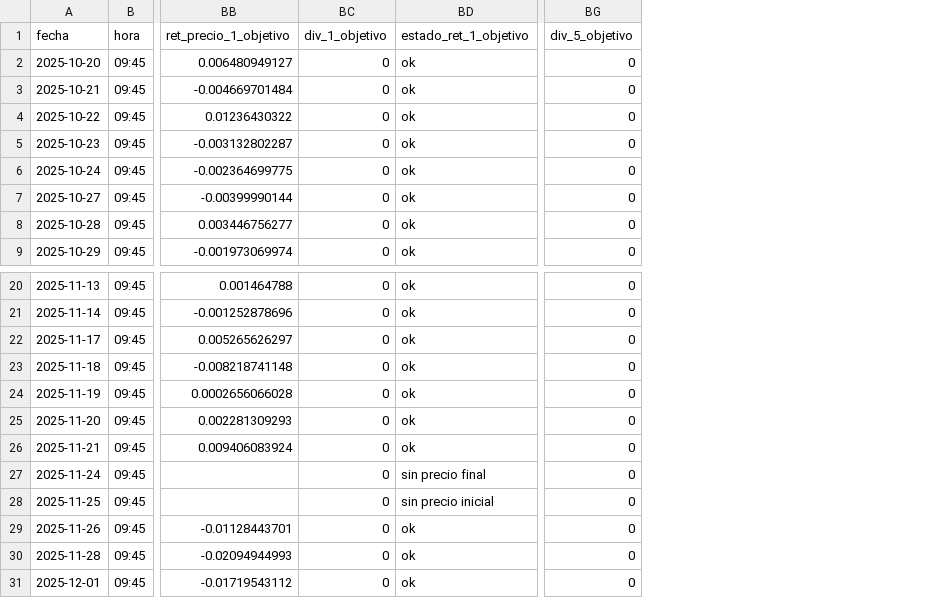
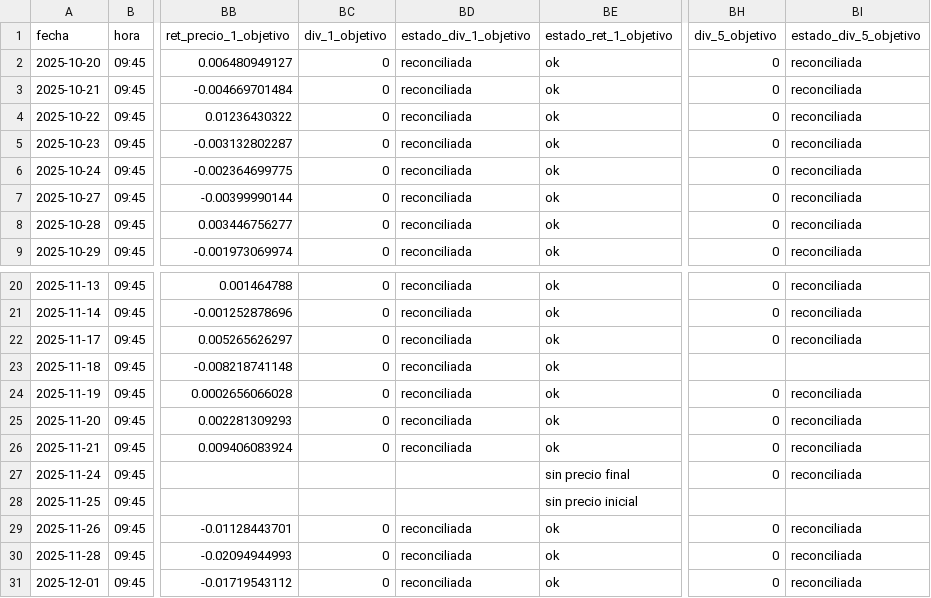
Before and after one commit to hectorcs23/QuantileFlow, a CSV file: reports/piloto_sintetico/tabla_diaria.csv, drawn as a sheet; only a part is shown, gaps mark what is left out; addresses are those after the commit; the diff names each change by its address in the sheet, - before the commit and + after, or states it on an @@ line.

```diff
--- a/reports/piloto_sintetico/tabla_diaria.csv
+++ b/reports/piloto_sintetico/tabla_diaria.csv
+column BD (estado_div_1_objetivo), rows 2-9: all reconciliada; rows 20-31: reconciliada | reconciliada | reconciliada | reconciliada | reconciliada | reconciliada | reconciliada |  |  | reconciliada | reconciliada | reconciliada
+column BI (estado_div_5_objetivo), rows 2-9: all reconciliada; rows 20-31: reconciliada | reconciliada | reconciliada |  | reconciliada | reconciliada | reconciliada | reconciliada |  | reconciliada | reconciliada | reconciliada
-BH23 (div_5_objetivo): 0
+BH23 (div_5_objetivo): (empty)
-BC27:BC28 (div_1_objetivo): 0
+BC27:BC28 (div_1_objetivo): (empty)
-BH28 (div_5_objetivo): 0
+BH28 (div_5_objetivo): (empty)
```
Also changed, not shown: 13 other files.
